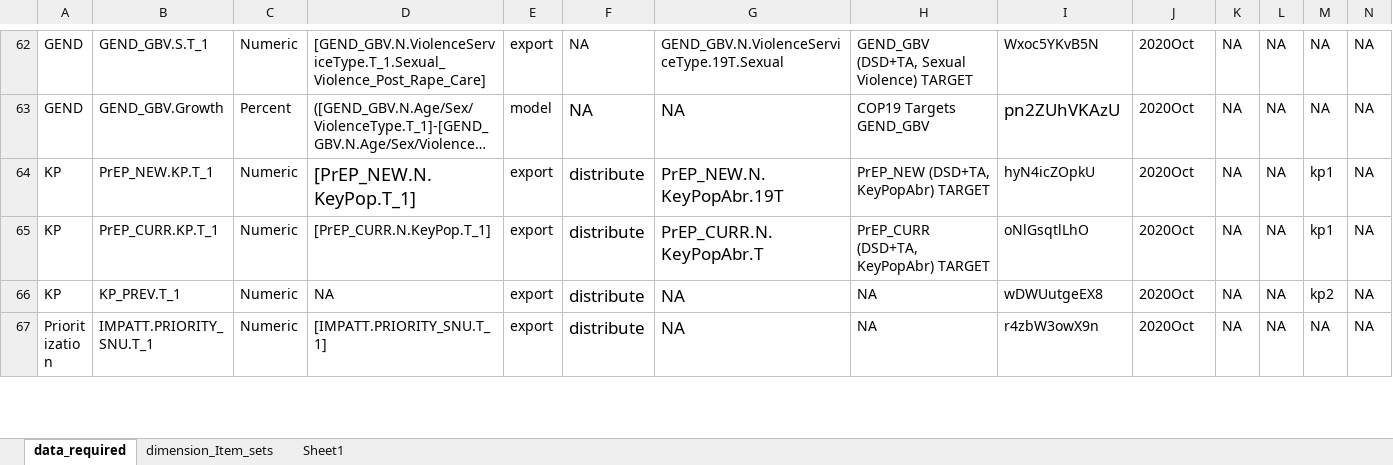
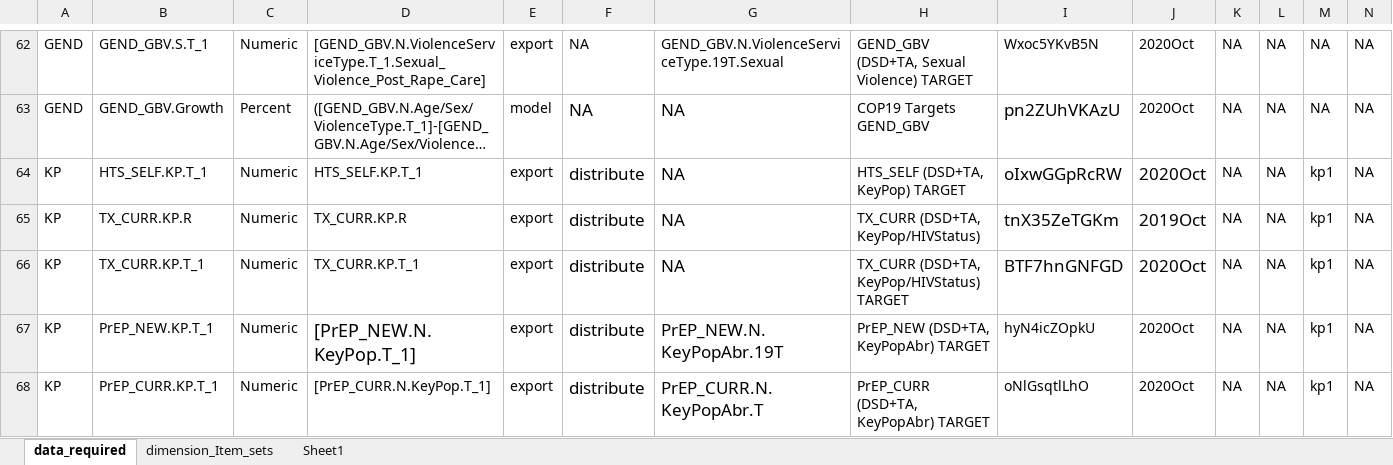
Before and after one commit to pepfar-datim/data-pack-commons, an Excel workbook: data-raw/model_calculations/model_calculations.xlsx, sheet data_required, drawn as a sheet; only a part is shown, gaps mark what is left out; the shorter side is filled out with more unchanged rows; long unchanged cells end in …; values as stored, in another font and other column widths than the file's, no borders; rows hold the shown columns only; the diff names each change by its address in the sheet, - before the commit and + after, or states it on an @@ line.

Commit message:
add HTS_SELF.KP.T_1, TX_CURR.KP.R, TX_CURR.KP.T_1

```diff
--- a/data-raw/model_calculations/model_calculations.xlsx (sheet data_required)
+++ b/data-raw/model_calculations/model_calculations.xlsx (sheet data_required)
+row 64: KP | HTS_SELF.KP.T_1 | Numeric | HTS_SELF.KP.T_1 | export | distribute | NA | HTS_SELF (DSD+TA, KeyPop) TARGET | oIxwGGpRcRW | 2020Oct | NA | NA | kp1 | NA
+row 65: KP | TX_CURR.KP.R | Numeric | TX_CURR.KP.R | export | distribute | NA | TX_CURR (DSD+TA, KeyPop/HIVStatus) | tnX35ZeTGKm | 2019Oct | NA | NA | kp1 | NA
+row 66: KP | TX_CURR.KP.T_1 | Numeric | TX_CURR.KP.T_1 | export | distribute | NA | TX_CURR (DSD+TA, KeyPop/HIVStatus) TARGET | BTF7hnGNFGD | 2020Oct | NA | NA | kp1 | NA
```
Also changed, not shown: sheet dimension_Item_sets, 4 other files.
